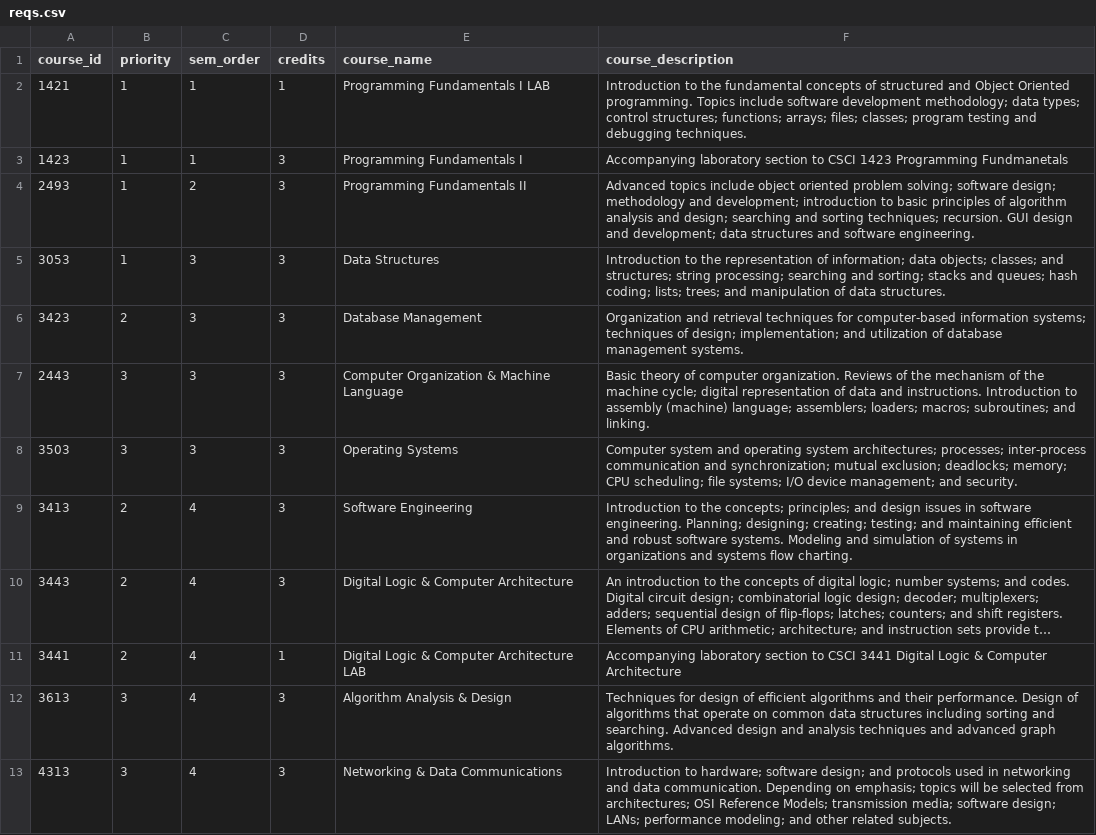
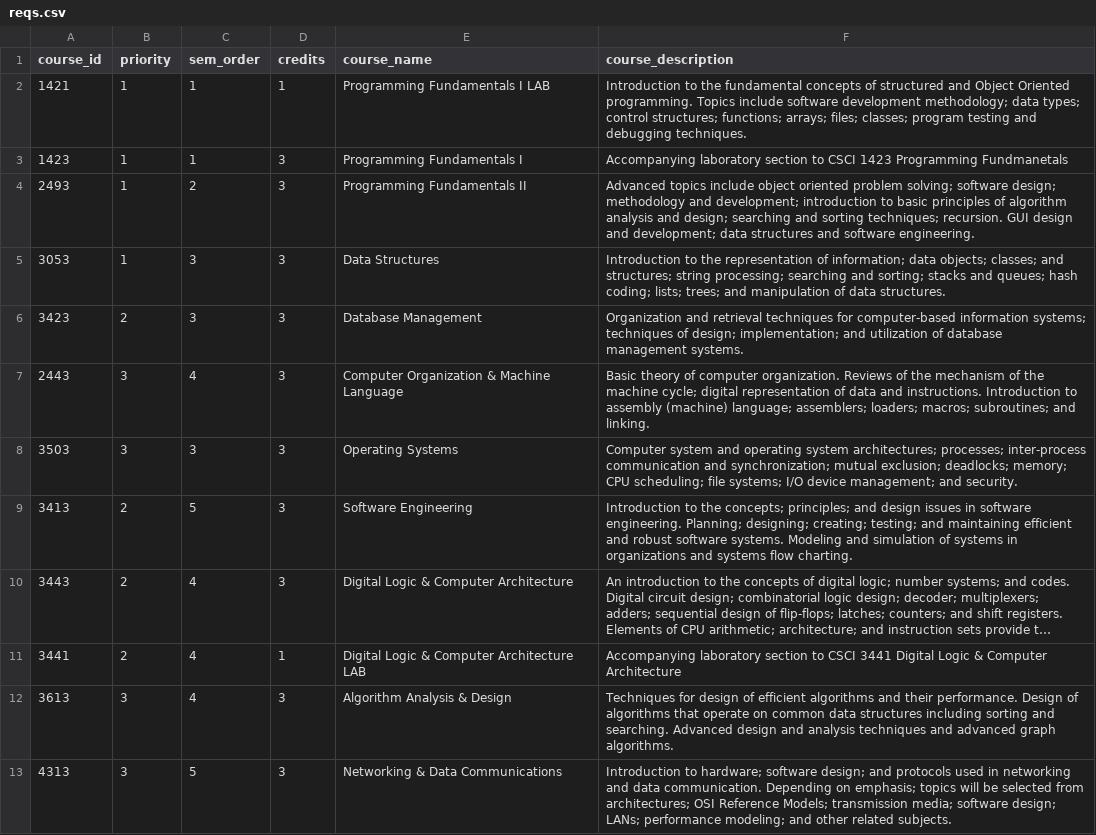
Before and after one commit to PSanthosh45/ALIGN, a CSV file: Data/reqs.csv, drawn as a sheet; long unchanged cells end in …; the diff names each change by its address in the sheet, - before the commit and + after, or states it on an @@ line.

```diff
--- a/Data/reqs.csv
+++ b/Data/reqs.csv
-C7 (sem_order): 3
+C7 (sem_order): 4
-C9 (sem_order): 4
+C9 (sem_order): 5
-C13 (sem_order): 4
+C13 (sem_order): 5
```
Also changed, not shown: Data/output_student.csv, 2 other files.
